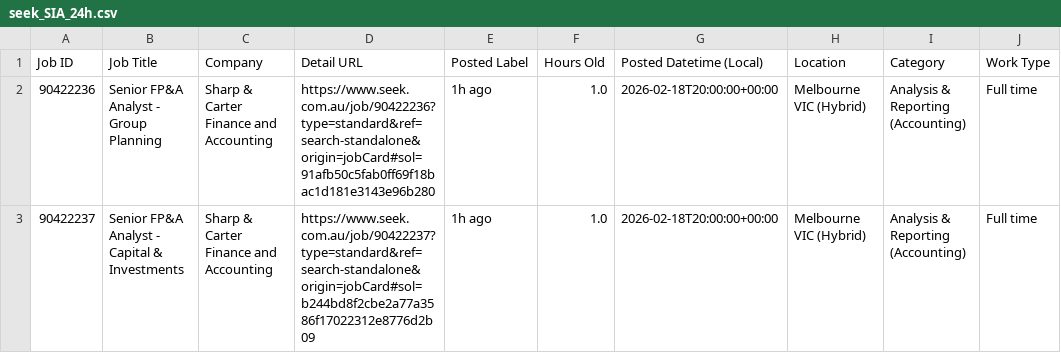
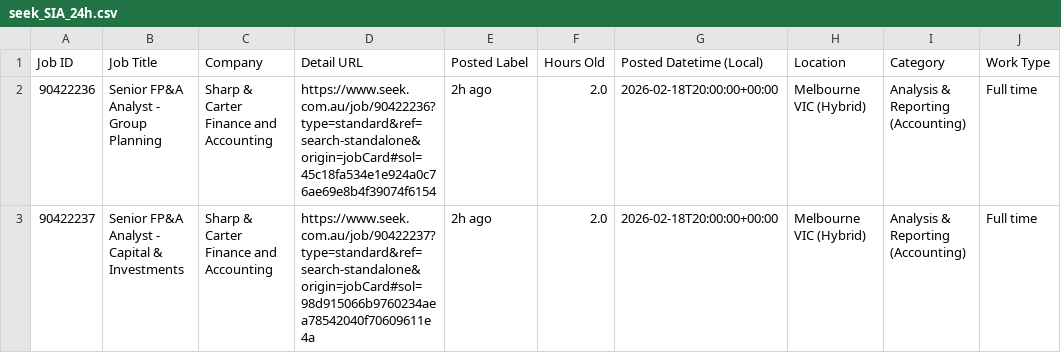
Before and after one commit to TIMXSHI/JobScrapper_SEEK_BA.BI, a CSV file: seek_SIA_24h.csv, drawn as a sheet; only a part is shown; the diff names each change by its address in the sheet, - before the commit and + after, or states it on an @@ line.

```diff
--- a/seek_SIA_24h.csv
+++ b/seek_SIA_24h.csv
-D2 (Detail URL): https://www.seek.com.au/job/90422236?type=standard&ref=search-standalone&origin=jobCard#sol=91afb50c5fab0ff69f18bac1d181e3143e96b280
+D2 (Detail URL): https://www.seek.com.au/job/90422236?type=standard&ref=search-standalone&origin=jobCard#sol=45c18fa534e1e924a0c76ae69e8b4f39074f6154
-E2:E3 (Posted Label): 1h ago
+E2:E3 (Posted Label): 2h ago
-F2:F3 (Hours Old): 1.0
+F2:F3 (Hours Old): 2.0
-D3 (Detail URL): https://www.seek.com.au/job/90422237?type=standard&ref=search-standalone&origin=jobCard#sol=b244bd8f2cbe2a77a3586f17022312e8776d2b09
+D3 (Detail URL): https://www.seek.com.au/job/90422237?type=standard&ref=search-standalone&origin=jobCard#sol=98d915066b9760234aea78542040f70609611e4a
```
Also changed, not shown: seek_MLAI_24h.csv.
